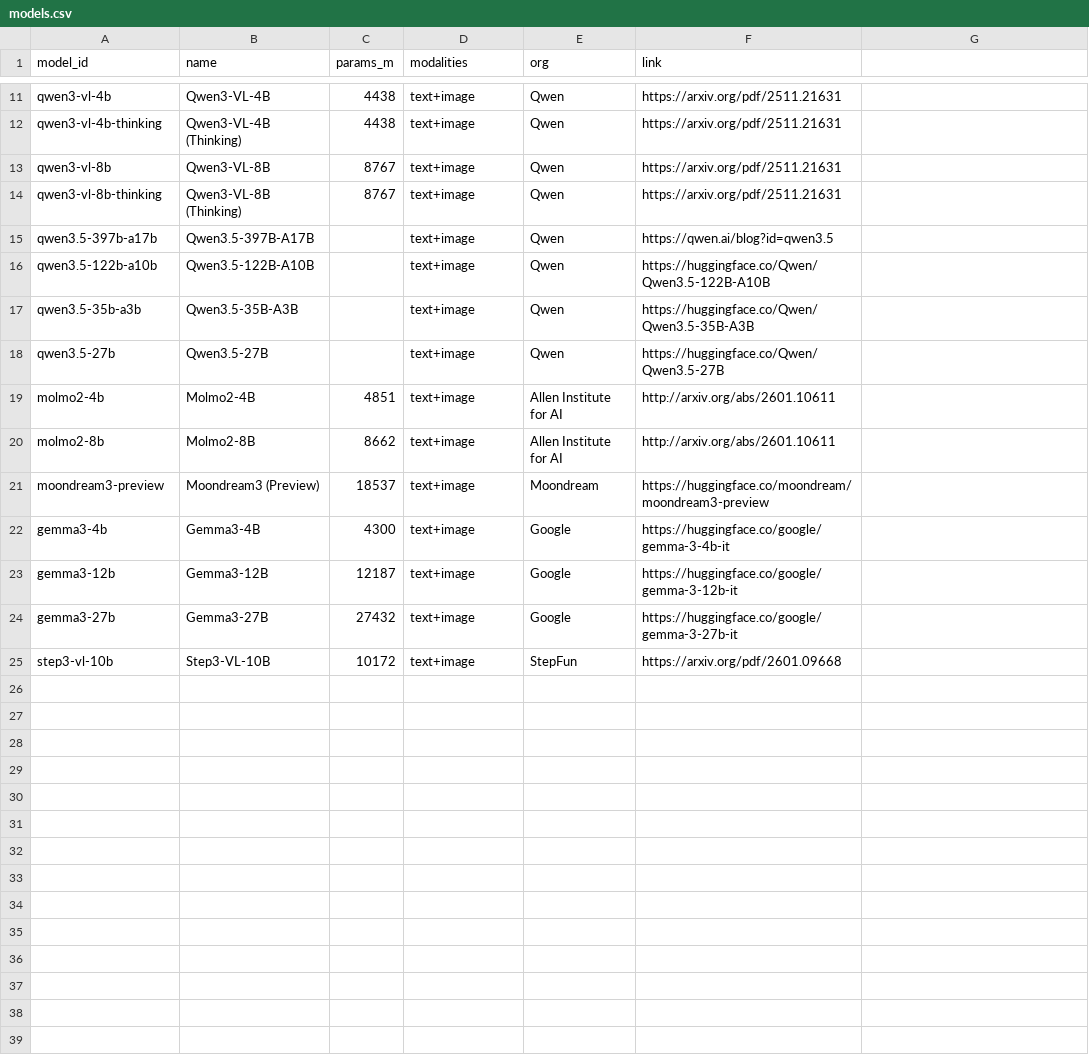
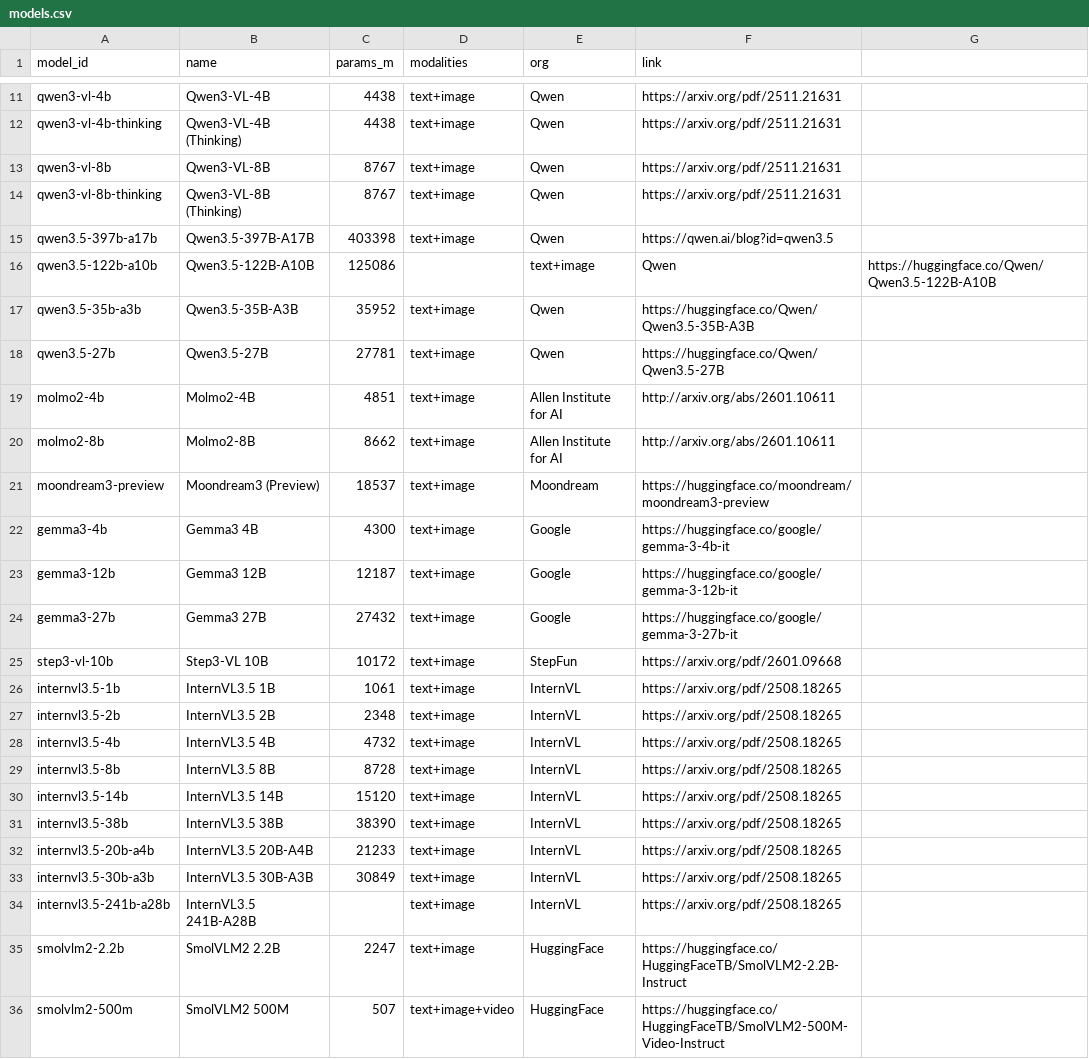
Before and after one commit to samuelstevens/mllm-benchmarking, a CSV file: web/data/models.csv, drawn as a sheet; only a part is shown, gaps mark what is left out.

```diff
--- a/web/data/models.csv
+++ b/web/data/models.csv
@@ -14,6 +14,6 @@ qwen3-vl-8b,Qwen3-VL-8B,8767,text+image,Qwen,https://arxiv.org/pdf/2511.21631
 qwen3-vl-8b-thinking,Qwen3-VL-8B (Thinking),8767,text+image,Qwen,https://arxiv.org/pdf/2511.21631
-qwen3.5-397b-a17b,Qwen3.5-397B-A17B,,text+image,Qwen,https://qwen.ai/blog?id=qwen3.5
-qwen3.5-122b-a10b,Qwen3.5-122B-A10B,,text+image,Qwen,https://huggingface.co/Qwen/Qwen3.5-122B-A10B
-qwen3.5-35b-a3b,Qwen3.5-35B-A3B,,text+image,Qwen,https://huggingface.co/Qwen/Qwen3.5-35B-A3B
-qwen3.5-27b,Qwen3.5-27B,,text+image,Qwen,https://huggingface.co/Qwen/Qwen3.5-27B
+qwen3.5-397b-a17b,Qwen3.5-397B-A17B,403398,text+image,Qwen,https://qwen.ai/blog?id=qwen3.5
+qwen3.5-122b-a10b,Qwen3.5-122B-A10B,125086,,text+image,Qwen,https://huggingface.co/Qwen/Qwen3.5-122B-A10B
+qwen3.5-35b-a3b,Qwen3.5-35B-A3B,35952,text+image,Qwen,https://huggingface.co/Qwen/Qwen3.5-35B-A3B
+qwen3.5-27b,Qwen3.5-27B,27781,text+image,Qwen,https://huggingface.co/Qwen/Qwen3.5-27B
 molmo2-4b,Molmo2-4B,4851,text+image,Allen Institute for AI,http://arxiv.org/abs/2601.10611
@@ -21,5 +21,16 @@ molmo2-8b,Molmo2-8B,8662,text+image,Allen Institute for AI,http://arxiv.org/abs/
 moondream3-preview,Moondream3 (Preview),18537,text+image,Moondream,https://huggingface.co/moondream/moondream3-preview
-gemma3-4b,Gemma3-4B,4300,text+image,Google,https://huggingface.co/google/gemma-3-4b-it
-gemma3-12b,Gemma3-12B,12187,text+image,Google,https://huggingface.co/google/gemma-3-12b-it
-gemma3-27b,Gemma3-27B,27432,text+image,Google,https://huggingface.co/google/gemma-3-27b-it
-step3-vl-10b,Step3-VL-10B,10172,text+image,StepFun,https://arxiv.org/pdf/2601.09668
+gemma3-4b,Gemma3 4B,4300,text+image,Google,https://huggingface.co/google/gemma-3-4b-it
+gemma3-12b,Gemma3 12B,12187,text+image,Google,https://huggingface.co/google/gemma-3-12b-it
+gemma3-27b,Gemma3 27B,27432,text+image,Google,https://huggingface.co/google/gemma-3-27b-it
+step3-vl-10b,Step3-VL 10B,10172,text+image,StepFun,https://arxiv.org/pdf/2601.09668
+internvl3.5-1b,InternVL3.5 1B,1061,text+image,InternVL,https://arxiv.org/pdf/2508.18265
+internvl3.5-2b,InternVL3.5 2B,2348,text+image,InternVL,https://arxiv.org/pdf/2508.18265
+internvl3.5-4b,InternVL3.5 4B,4732,text+image,InternVL,https://arxiv.org/pdf/2508.18265
+internvl3.5-8b,InternVL3.5 8B,8728,text+image,InternVL,https://arxiv.org/pdf/2508.18265
+internvl3.5-14b,InternVL3.5 14B,15120,text+image,InternVL,https://arxiv.org/pdf/2508.18265
+internvl3.5-38b,InternVL3.5 38B,38390,text+image,InternVL,https://arxiv.org/pdf/2508.18265
+internvl3.5-20b-a4b,InternVL3.5 20B-A4B,21233,text+image,InternVL,https://arxiv.org/pdf/2508.18265
+internvl3.5-30b-a3b,InternVL3.5 30B-A3B,30849,text+image,InternVL,https://arxiv.org/pdf/2508.18265
+internvl3.5-241b-a28b,InternVL3.5 241B-A28B,,text+image,InternVL,https://arxiv.org/pdf/2508.18265
+smolvlm2-2.2b,SmolVLM2 2.2B,2247,text+image,HuggingFace,https://huggingface.co/HuggingFaceTB/SmolVLM2-2.2B-Instruct
+smolvlm2-500m,SmolVLM2 500M,507,text+image+video,HuggingFace,https://huggingface.co/HuggingFaceTB/SmolVLM2-500M-Video-Instruct
```
Also changed, not shown: 2 other files.
